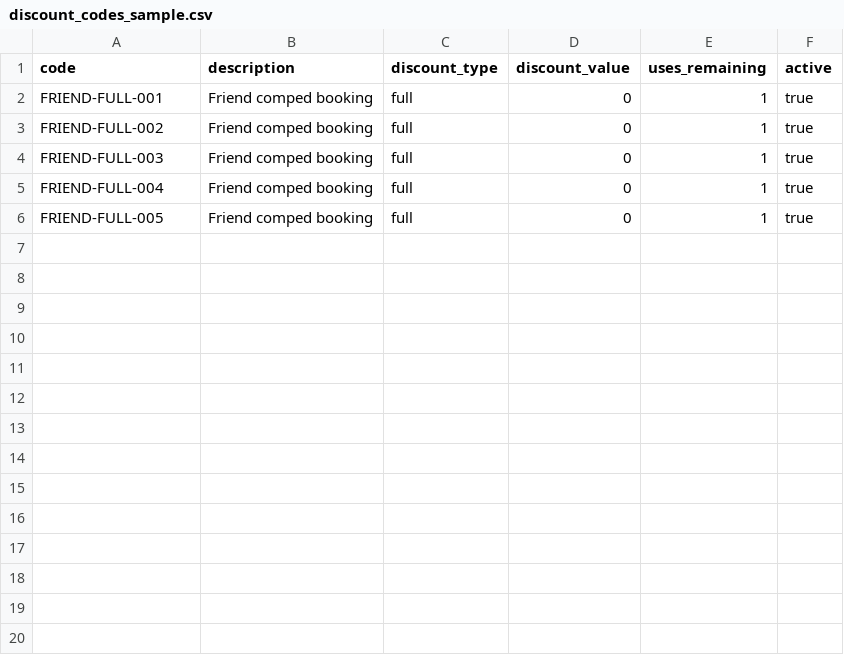
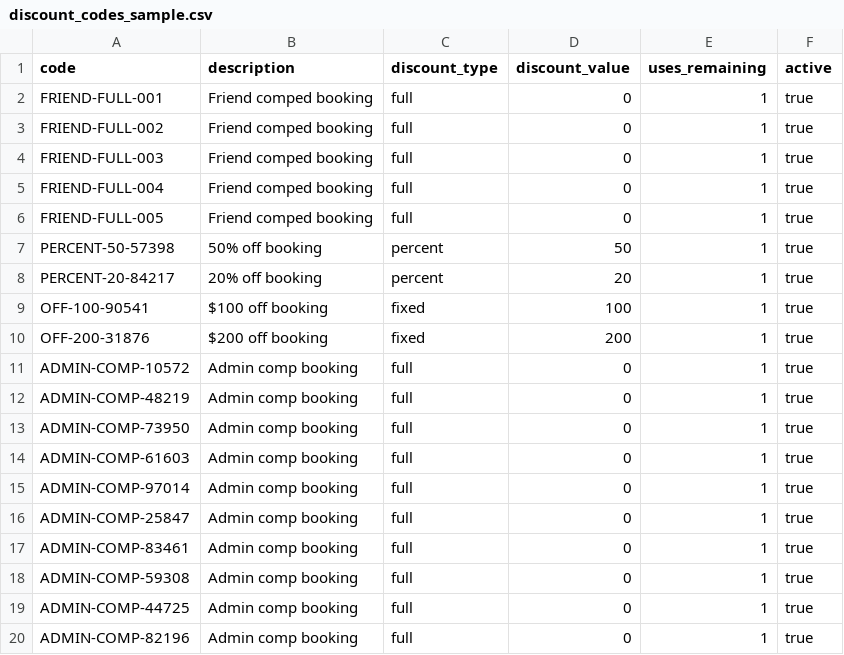
Before and after one commit to k3agan/vibe-booking, a CSV file: database/discount_codes_sample.csv, drawn as a sheet.

```diff
--- a/database/discount_codes_sample.csv
+++ b/database/discount_codes_sample.csv
@@ -6 +6,15 @@ FRIEND-FULL-004,Friend comped booking,full,0,1,true
 FRIEND-FULL-005,Friend comped booking,full,0,1,true
+PERCENT-50-57398,50% off booking,percent,50,1,true
+PERCENT-20-84217,20% off booking,percent,20,1,true
+OFF-100-90541,$100 off booking,fixed,100,1,true
+OFF-200-31876,$200 off booking,fixed,200,1,true
+ADMIN-COMP-10572,Admin comp booking,full,0,1,true
+ADMIN-COMP-48219,Admin comp booking,full,0,1,true
+ADMIN-COMP-73950,Admin comp booking,full,0,1,true
+ADMIN-COMP-61603,Admin comp booking,full,0,1,true
+ADMIN-COMP-97014,Admin comp booking,full,0,1,true
+ADMIN-COMP-25847,Admin comp booking,full,0,1,true
+ADMIN-COMP-83461,Admin comp booking,full,0,1,true
+ADMIN-COMP-59308,Admin comp booking,full,0,1,true
+ADMIN-COMP-44725,Admin comp booking,full,0,1,true
+ADMIN-COMP-82196,Admin comp booking,full,0,1,true
```
Also changed, not shown: 19 other files.
